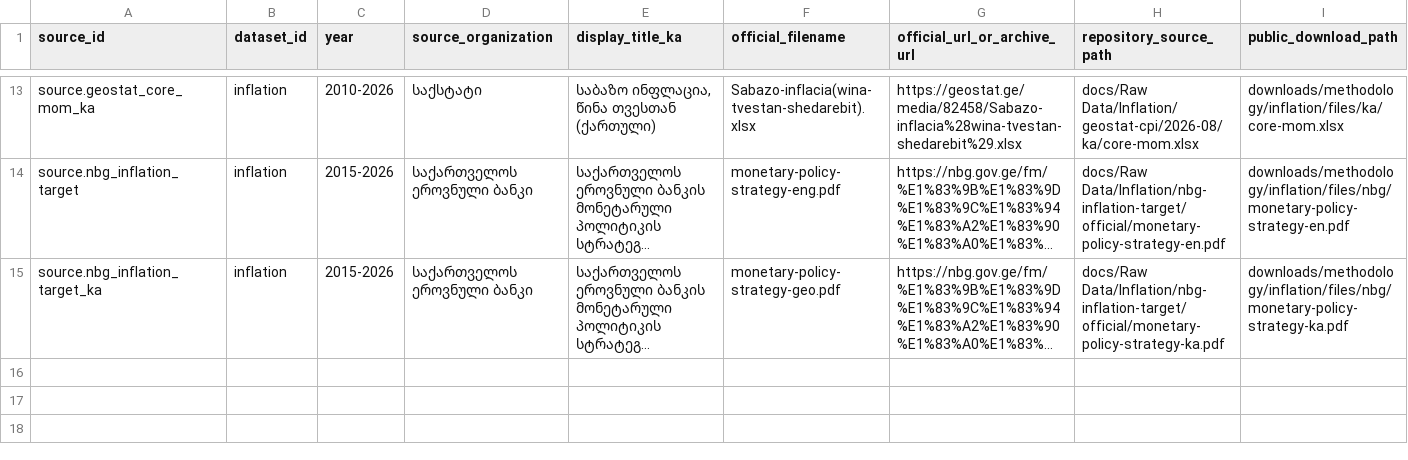
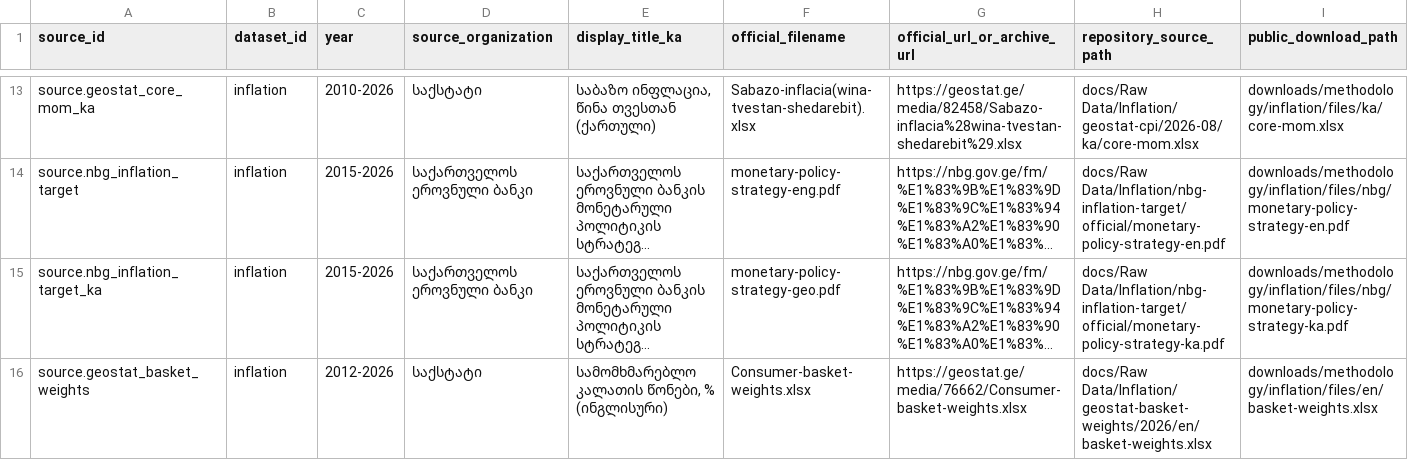
Before and after one commit to DuruMakh/geodata.ge, a CSV file: data/methodology/source-archives/inflation.csv, drawn as a sheet; only a part is shown, gaps mark what is left out; long unchanged cells end in …; rows hold the shown columns only; the diff covers the shown part only; the diff names each change by its address in the sheet, - before the commit and + after, or states it on an @@ line.

```diff
--- a/data/methodology/source-archives/inflation.csv
+++ b/data/methodology/source-archives/inflation.csv
+row 16: source.geostat_basket_weights | inflation | 2012-2026 | საქსტატი | სამომხმარებლო კალათის წონები, % (ინგლისური) | Consumer-basket-weights.xlsx | https://geostat.ge/media/76662/Consumer-basket-weights.xlsx | docs/Raw Data/Inflation/geostat-basket-weights/2026/en/basket-weights.xlsx | downloads/methodology/inflation/files/en/basket-weights.xlsx
```
Also changed, not shown: 1 added row elsewhere in this file, data/sources/source-documents.csv, 4 other files.
